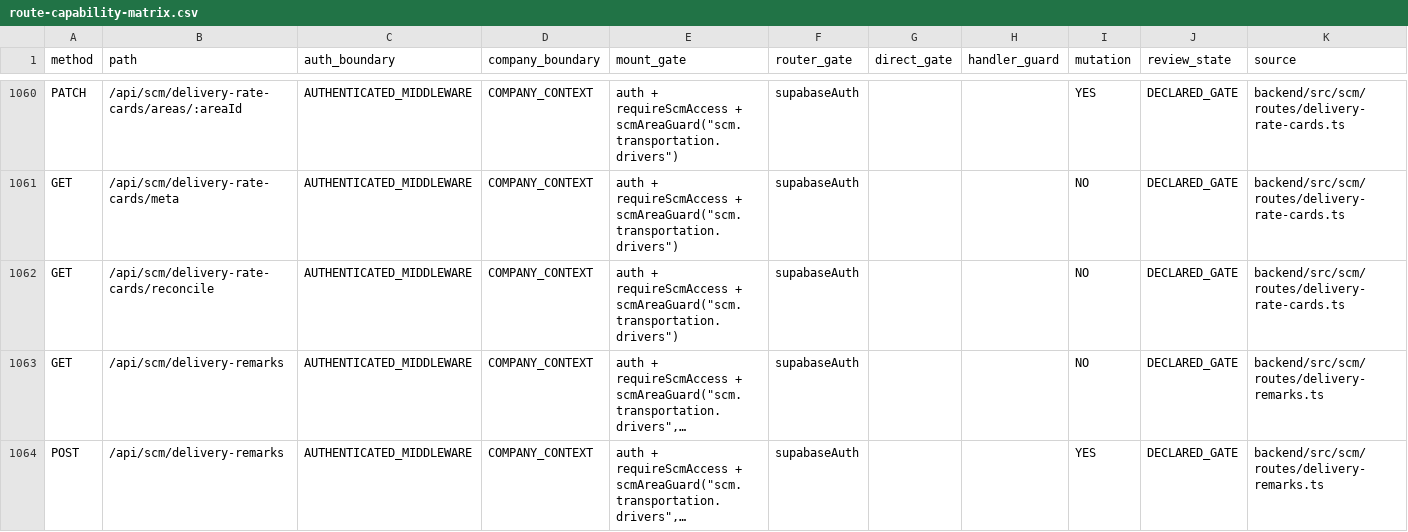
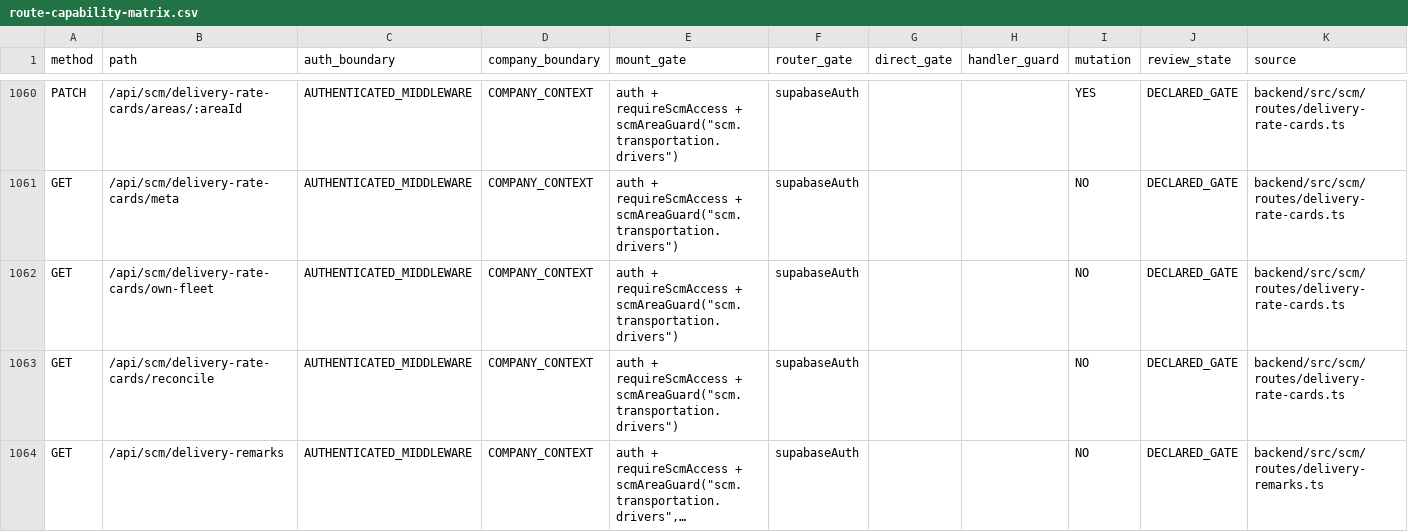
Before and after one commit to Houzs-Century/Houzs-ERP, a CSV file: docs/generated/route-capability-matrix.csv, drawn as a sheet; only a part is shown, gaps mark what is left out; the shorter side is filled out with more unchanged rows; long unchanged cells end in ….

```diff
--- a/docs/generated/route-capability-matrix.csv
+++ b/docs/generated/route-capability-matrix.csv
@@ -1061,2 +1061,3 @@ PATCH,/api/scm/delivery-rate-cards/areas/:areaId,AUTHENTICATED_MIDDLEWARE,COMPAN
 GET,/api/scm/delivery-rate-cards/meta,AUTHENTICATED_MIDDLEWARE,COMPANY_CONTEXT,"auth + requireScmAccess + scmAreaGuard(""scm.transportation.drivers"")",supabaseAuth,,,NO,DECLARED_GATE,backend/src/scm/routes/delivery-rate-cards.ts
+GET,/api/scm/delivery-rate-cards/own-fleet,AUTHENTICATED_MIDDLEWARE,COMPANY_CONTEXT,"auth + requireScmAccess + scmAreaGuard(""scm.transportation.drivers"")",supabaseAuth,,,NO,DECLARED_GATE,backend/src/scm/routes/delivery-rate-cards.ts
 GET,/api/scm/delivery-rate-cards/reconcile,AUTHENTICATED_MIDDLEWARE,COMPANY_CONTEXT,"auth + requireScmAccess + scmAreaGuard(""scm.transportation.drivers"")",supabaseAuth,,,NO,DECLARED_GATE,backend/src/scm/routes/delivery-rate-cards.ts
```
Also changed, not shown: 17 other files.
